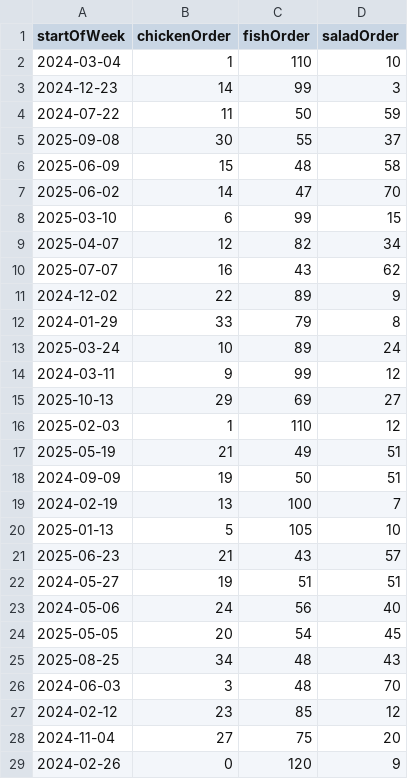
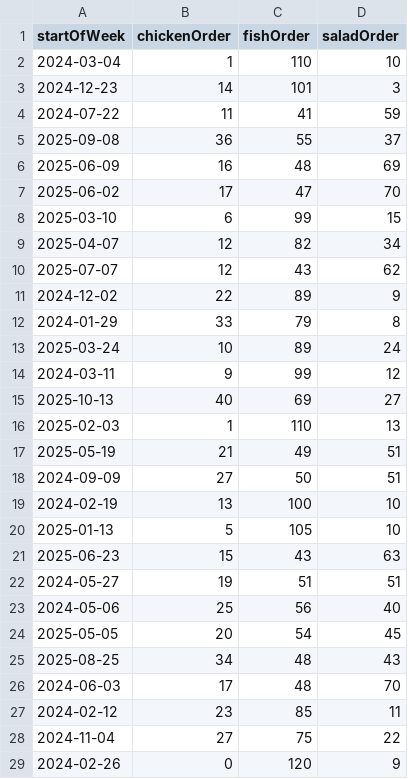
Before and after one commit to RubyNguyen07/CS3237-project, a CSV file: inventory/backend/data/train.csv, drawn as a sheet; only a part is shown; the diff covers the shown part only.

```diff
--- a/inventory/backend/data/train.csv
+++ b/inventory/backend/data/train.csv
@@ -2,10 +2,10 @@ startOfWeek,chickenOrder,fishOrder,saladOrder
 2024-03-04,1,110,10
-2024-12-23,14,99,3
-2024-07-22,11,50,59
-2025-09-08,30,55,37
-2025-06-09,15,48,58
-2025-06-02,14,47,70
+2024-12-23,14,101,3
+2024-07-22,11,41,59
+2025-09-08,36,55,37
+2025-06-09,16,48,69
+2025-06-02,17,47,70
 2025-03-10,6,99,15
 2025-04-07,12,82,34
-2025-07-07,16,43,62
+2025-07-07,12,43,62
 2024-12-02,22,89,9
@@ -14,16 +14,16 @@ startOfWeek,chickenOrder,fishOrder,saladOrder
 2024-03-11,9,99,12
-2025-10-13,29,69,27
-2025-02-03,1,110,12
+2025-10-13,40,69,27
+2025-02-03,1,110,13
 2025-05-19,21,49,51
-2024-09-09,19,50,51
-2024-02-19,13,100,7
+2024-09-09,27,50,51
+2024-02-19,13,100,10
 2025-01-13,5,105,10
-2025-06-23,21,43,57
+2025-06-23,15,43,63
 2024-05-27,19,51,51
-2024-05-06,24,56,40
+2024-05-06,25,56,40
 2025-05-05,20,54,45
 2025-08-25,34,48,43
-2024-06-03,3,48,70
-2024-02-12,23,85,12
-2024-11-04,27,75,20
+2024-06-03,17,48,70
+2024-02-12,23,85,11
+2024-11-04,27,75,22
 2024-02-26,0,120,9
```
Also changed, not shown: 42 edited cells elsewhere in this file, inventory/backend/data/pastInventory.csv, inventory/backend/data/test.csv, 3 other files.
